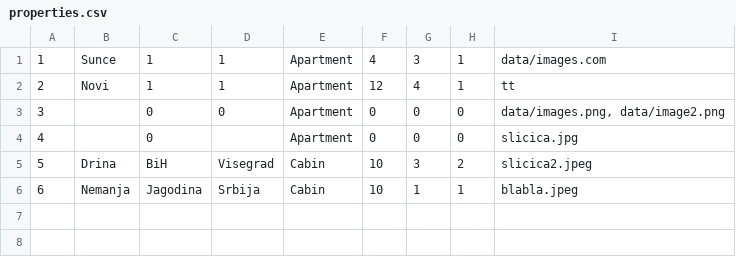
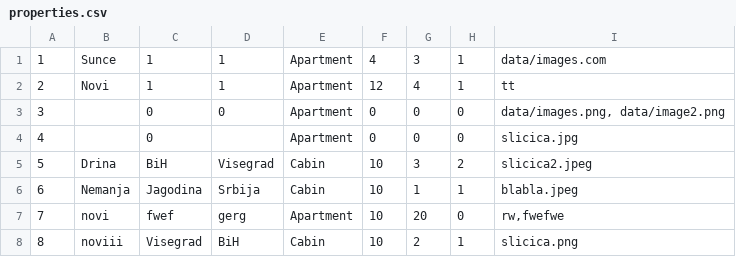
Before and after one commit to marija-djurdjevic/Booking, a CSV file: Resources/Data/properties.csv, drawn as a sheet.

```diff
--- a/Resources/Data/properties.csv
+++ b/Resources/Data/properties.csv
@@ -6 +6,3 @@
 6|Nemanja|Jagodina|Srbija|Cabin|10|1|1|blabla.jpeg
+7|novi|fwef|gerg|Apartment|10|20|0|rw,fwefwe
+8|noviii|Visegrad|BiH|Cabin|10|2|1|slicica.png
```
Also changed, not shown: 3 other files.
